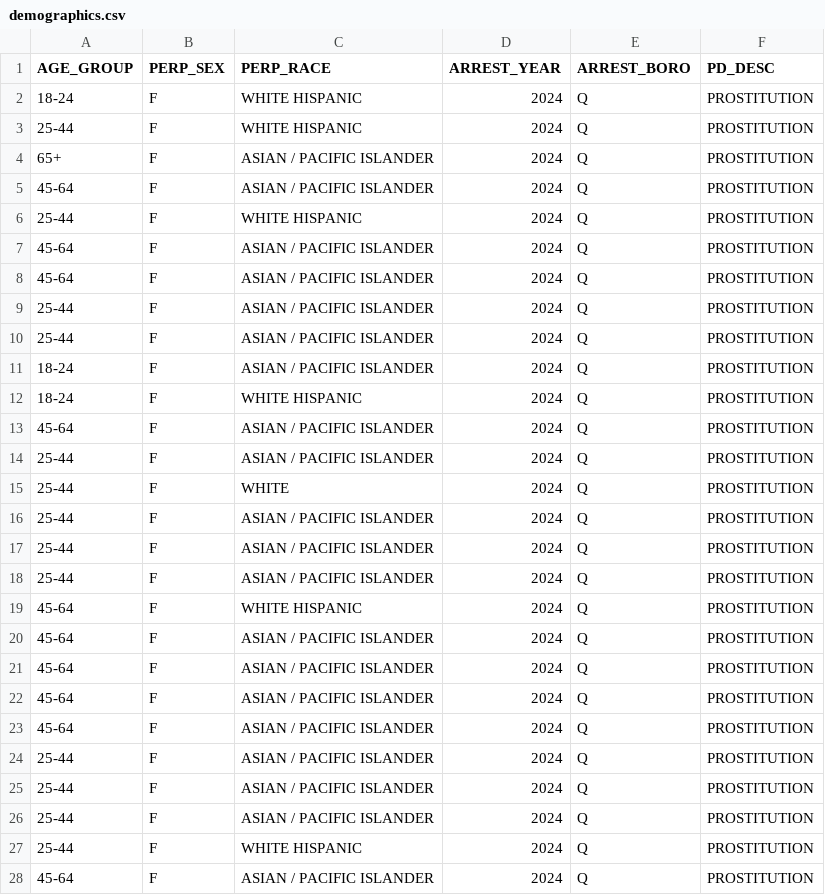
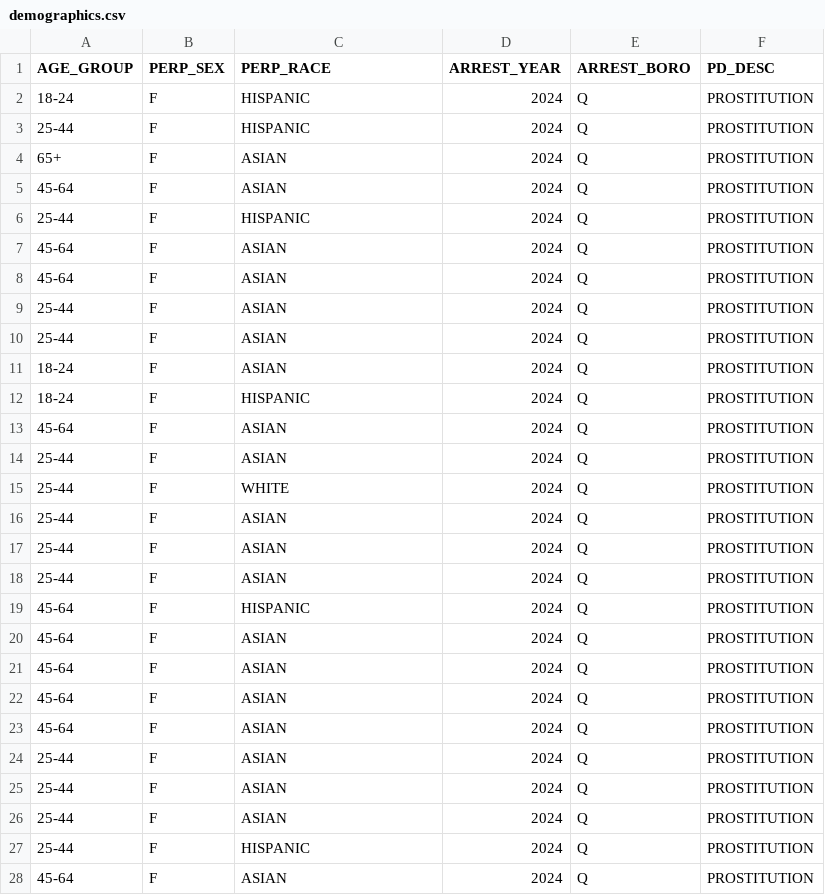
Before and after one commit to David-Mia-Asad-Capstone/david-mia-asad-capstone.github.io, a CSV file: data/demographics.csv, drawn as a sheet; only a part is shown; the diff covers the shown part only.

```diff
--- a/data/demographics.csv
+++ b/data/demographics.csv
@@ -1,28 +1,28 @@
 AGE_GROUP,PERP_SEX,PERP_RACE,ARREST_YEAR,ARREST_BORO,PD_DESC
-18-24,F,WHITE HISPANIC,2024,Q,PROSTITUTION
-25-44,F,WHITE HISPANIC,2024,Q,PROSTITUTION
-65+,F,ASIAN / PACIFIC ISLANDER,2024,Q,PROSTITUTION
-45-64,F,ASIAN / PACIFIC ISLANDER,2024,Q,PROSTITUTION
-25-44,F,WHITE HISPANIC,2024,Q,PROSTITUTION
-45-64,F,ASIAN / PACIFIC ISLANDER,2024,Q,PROSTITUTION
-45-64,F,ASIAN / PACIFIC ISLANDER,2024,Q,PROSTITUTION
-25-44,F,ASIAN / PACIFIC ISLANDER,2024,Q,PROSTITUTION
-25-44,F,ASIAN / PACIFIC ISLANDER,2024,Q,PROSTITUTION
-18-24,F,ASIAN / PACIFIC ISLANDER,2024,Q,PROSTITUTION
-18-24,F,WHITE HISPANIC,2024,Q,PROSTITUTION
-45-64,F,ASIAN / PACIFIC ISLANDER,2024,Q,PROSTITUTION
-25-44,F,ASIAN / PACIFIC ISLANDER,2024,Q,PROSTITUTION
+18-24,F,HISPANIC,2024,Q,PROSTITUTION
+25-44,F,HISPANIC,2024,Q,PROSTITUTION
+65+,F,ASIAN,2024,Q,PROSTITUTION
+45-64,F,ASIAN,2024,Q,PROSTITUTION
+25-44,F,HISPANIC,2024,Q,PROSTITUTION
+45-64,F,ASIAN,2024,Q,PROSTITUTION
+45-64,F,ASIAN,2024,Q,PROSTITUTION
+25-44,F,ASIAN,2024,Q,PROSTITUTION
+25-44,F,ASIAN,2024,Q,PROSTITUTION
+18-24,F,ASIAN,2024,Q,PROSTITUTION
+18-24,F,HISPANIC,2024,Q,PROSTITUTION
+45-64,F,ASIAN,2024,Q,PROSTITUTION
+25-44,F,ASIAN,2024,Q,PROSTITUTION
 25-44,F,WHITE,2024,Q,PROSTITUTION
-25-44,F,ASIAN / PACIFIC ISLANDER,2024,Q,PROSTITUTION
-25-44,F,ASIAN / PACIFIC ISLANDER,2024,Q,PROSTITUTION
-25-44,F,ASIAN / PACIFIC ISLANDER,2024,Q,PROSTITUTION
-45-64,F,WHITE HISPANIC,2024,Q,PROSTITUTION
-45-64,F,ASIAN / PACIFIC ISLANDER,2024,Q,PROSTITUTION
-45-64,F,ASIAN / PACIFIC ISLANDER,2024,Q,PROSTITUTION
-45-64,F,ASIAN / PACIFIC ISLANDER,2024,Q,PROSTITUTION
-45-64,F,ASIAN / PACIFIC ISLANDER,2024,Q,PROSTITUTION
-25-44,F,ASIAN / PACIFIC ISLANDER,2024,Q,PROSTITUTION
-25-44,F,ASIAN / PACIFIC ISLANDER,2024,Q,PROSTITUTION
-25-44,F,ASIAN / PACIFIC ISLANDER,2024,Q,PROSTITUTION
-25-44,F,WHITE HISPANIC,2024,Q,PROSTITUTION
-45-64,F,ASIAN / PACIFIC ISLANDER,2024,Q,PROSTITUTION
+25-44,F,ASIAN,2024,Q,PROSTITUTION
+25-44,F,ASIAN,2024,Q,PROSTITUTION
+25-44,F,ASIAN,2024,Q,PROSTITUTION
+45-64,F,HISPANIC,2024,Q,PROSTITUTION
+45-64,F,ASIAN,2024,Q,PROSTITUTION
+45-64,F,ASIAN,2024,Q,PROSTITUTION
+45-64,F,ASIAN,2024,Q,PROSTITUTION
+45-64,F,ASIAN,2024,Q,PROSTITUTION
+25-44,F,ASIAN,2024,Q,PROSTITUTION
+25-44,F,ASIAN,2024,Q,PROSTITUTION
+25-44,F,ASIAN,2024,Q,PROSTITUTION
+25-44,F,HISPANIC,2024,Q,PROSTITUTION
+45-64,F,ASIAN,2024,Q,PROSTITUTION
```
Also changed, not shown: 153 edited cells elsewhere in this file, 21 other files.
